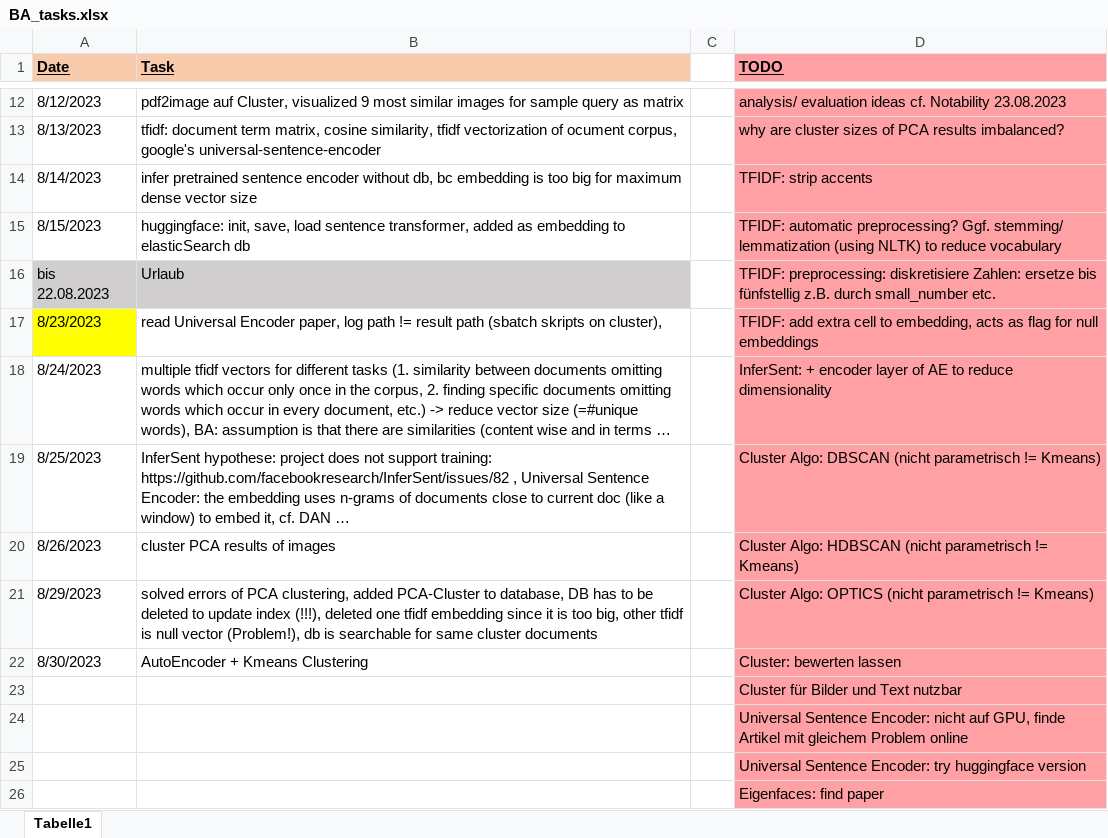
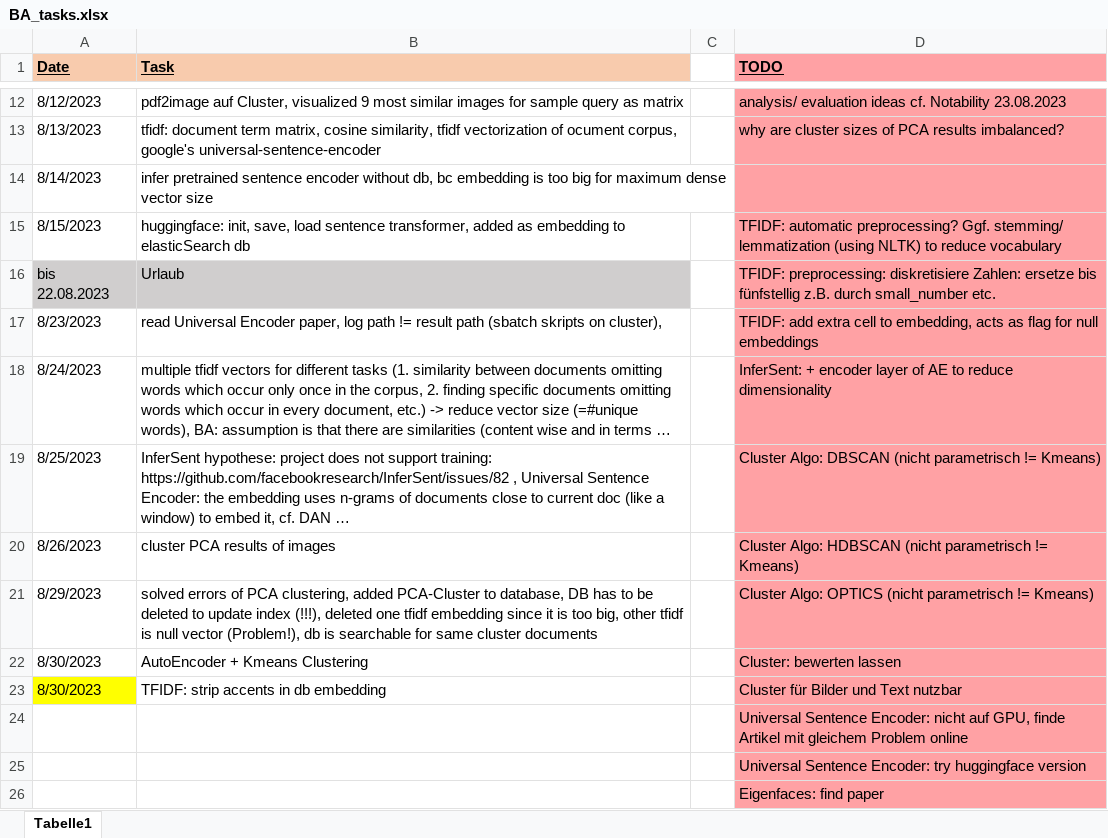
Before and after one commit to KlaraGtknst/topic-analysis-text-data, an Excel workbook: BA_tasks.xlsx, sheet Tabelle1, drawn as a sheet; only a part is shown, gaps mark what is left out; long unchanged cells end in …; values as stored, in another font and other column widths than the file's, no borders; removed rows and columns are numbered as before the commit, all else as after; the diff names each change by its address in the sheet, - before the commit and + after, or states it on an @@ line.

Commit message:
feat: added strip accents to tfidf emb in db

```diff
--- a/BA_tasks.xlsx (sheet Tabelle1)
+++ b/BA_tasks.xlsx (sheet Tabelle1)
-D14 (TODO): TFIDF: strip accents
+D14 (TODO): (empty)
-A17 fill: #FFFF00
+A17 fill: none
-row 23:  |  |  | Cluster für Bilder und Text nutzbar
+row 23: 8/30/2023 | TFIDF: strip accents in db embedding |  | Cluster für Bilder und Text nutzbar
```
Also changed, not shown: 1 other file.
